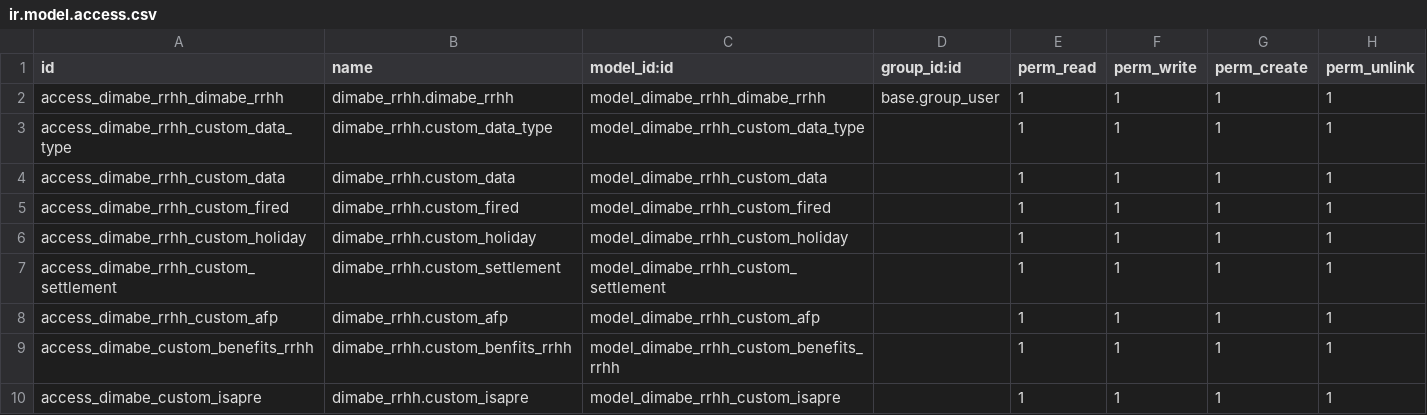
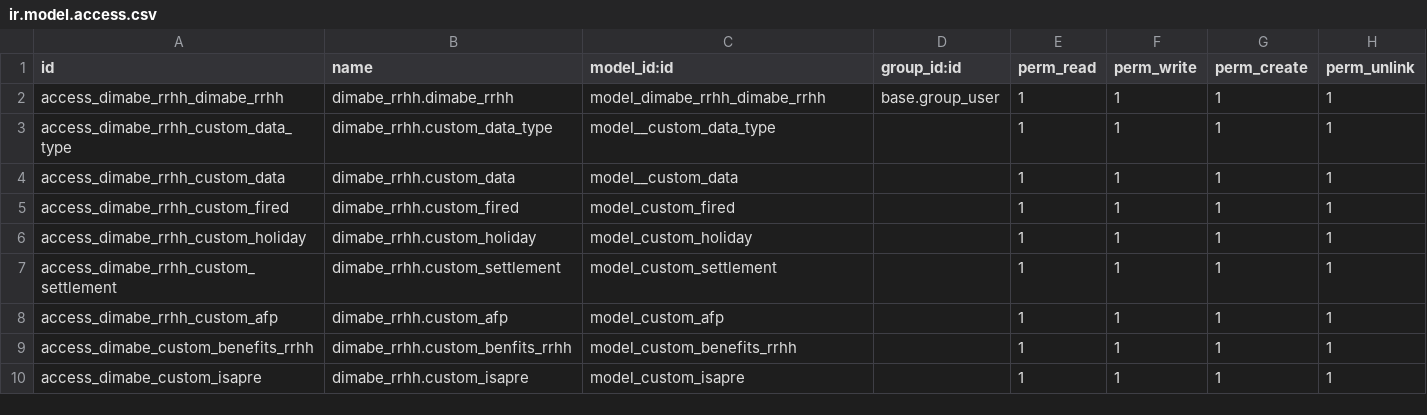
Before and after one commit to dimabe-odoo/sociedadJP, a CSV file: dimabe_rrhh/security/ir.model.access.csv, drawn as a sheet.

Commit message:
test

```diff
--- a/dimabe_rrhh/security/ir.model.access.csv
+++ b/dimabe_rrhh/security/ir.model.access.csv
@@ -2,9 +2,9 @@ id,name,model_id:id,group_id:id,perm_read,perm_write,perm_create,perm_unlink
 access_dimabe_rrhh_dimabe_rrhh,dimabe_rrhh.dimabe_rrhh,model_dimabe_rrhh_dimabe_rrhh,base.group_user,1,1,1,1
-access_dimabe_rrhh_custom_data_type,dimabe_rrhh.custom_data_type,model_dimabe_rrhh_custom_data_type,,1,1,1,1
-access_dimabe_rrhh_custom_data,dimabe_rrhh.custom_data,model_dimabe_rrhh_custom_data,,1,1,1,1
-access_dimabe_rrhh_custom_fired,dimabe_rrhh.custom_fired,model_dimabe_rrhh_custom_fired,,1,1,1,1
-access_dimabe_rrhh_custom_holiday,dimabe_rrhh.custom_holiday,model_dimabe_rrhh_custom_holiday,,1,1,1,1
-access_dimabe_rrhh_custom_settlement,dimabe_rrhh.custom_settlement,model_dimabe_rrhh_custom_settlement,,1,1,1,1
-access_dimabe_rrhh_custom_afp,dimabe_rrhh.custom_afp,model_dimabe_rrhh_custom_afp,,1,1,1,1
-access_dimabe_custom_benefits_rrhh,dimabe_rrhh.custom_benfits_rrhh,model_dimabe_rrhh_custom_benefits_rrhh,,1,1,1,1
-access_dimabe_custom_isapre,dimabe_rrhh.custom_isapre,model_dimabe_rrhh_custom_isapre,,1,1,1,1
+access_dimabe_rrhh_custom_data_type,dimabe_rrhh.custom_data_type,model__custom_data_type,,1,1,1,1
+access_dimabe_rrhh_custom_data,dimabe_rrhh.custom_data,model__custom_data,,1,1,1,1
+access_dimabe_rrhh_custom_fired,dimabe_rrhh.custom_fired,model_custom_fired,,1,1,1,1
+access_dimabe_rrhh_custom_holiday,dimabe_rrhh.custom_holiday,model_custom_holiday,,1,1,1,1
+access_dimabe_rrhh_custom_settlement,dimabe_rrhh.custom_settlement,model_custom_settlement,,1,1,1,1
+access_dimabe_rrhh_custom_afp,dimabe_rrhh.custom_afp,model_custom_afp,,1,1,1,1
+access_dimabe_custom_benefits_rrhh,dimabe_rrhh.custom_benfits_rrhh,model_custom_benefits_rrhh,,1,1,1,1
+access_dimabe_custom_isapre,dimabe_rrhh.custom_isapre,model_custom_isapre,,1,1,1,1
```
